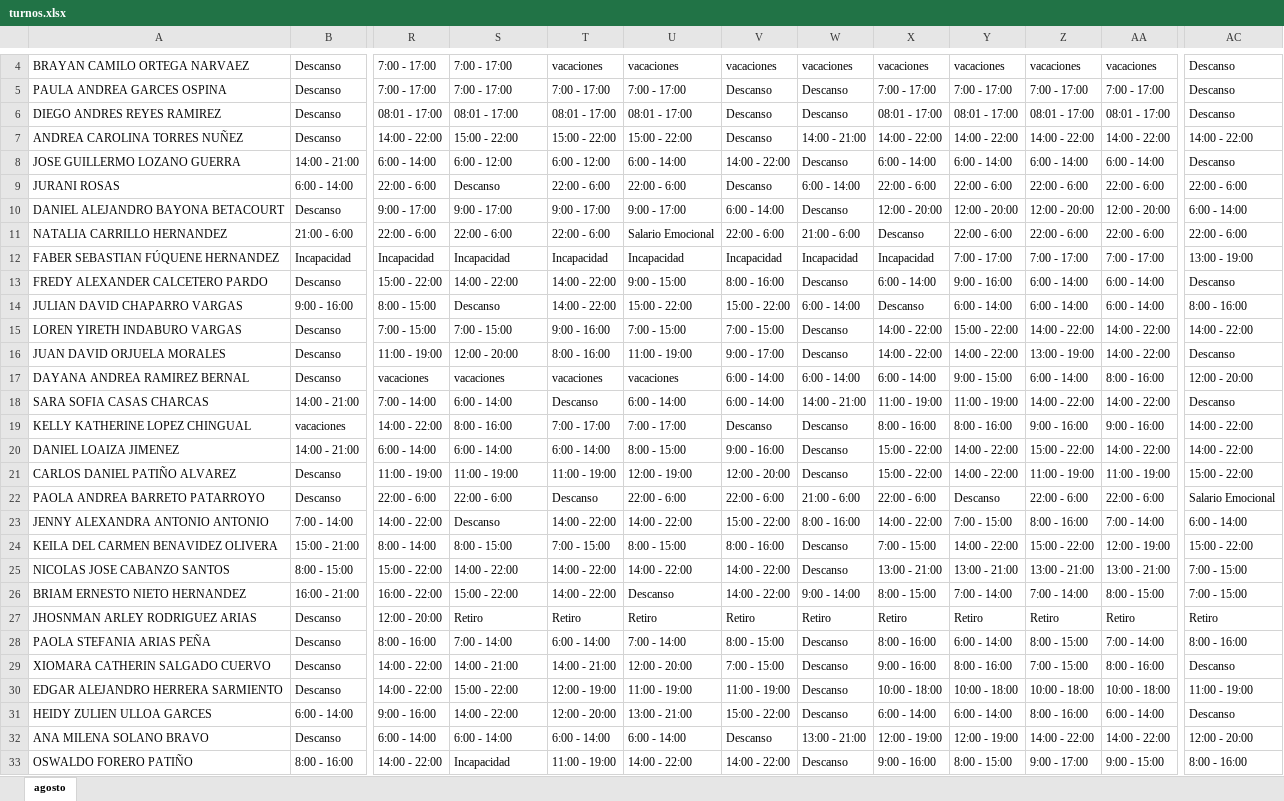
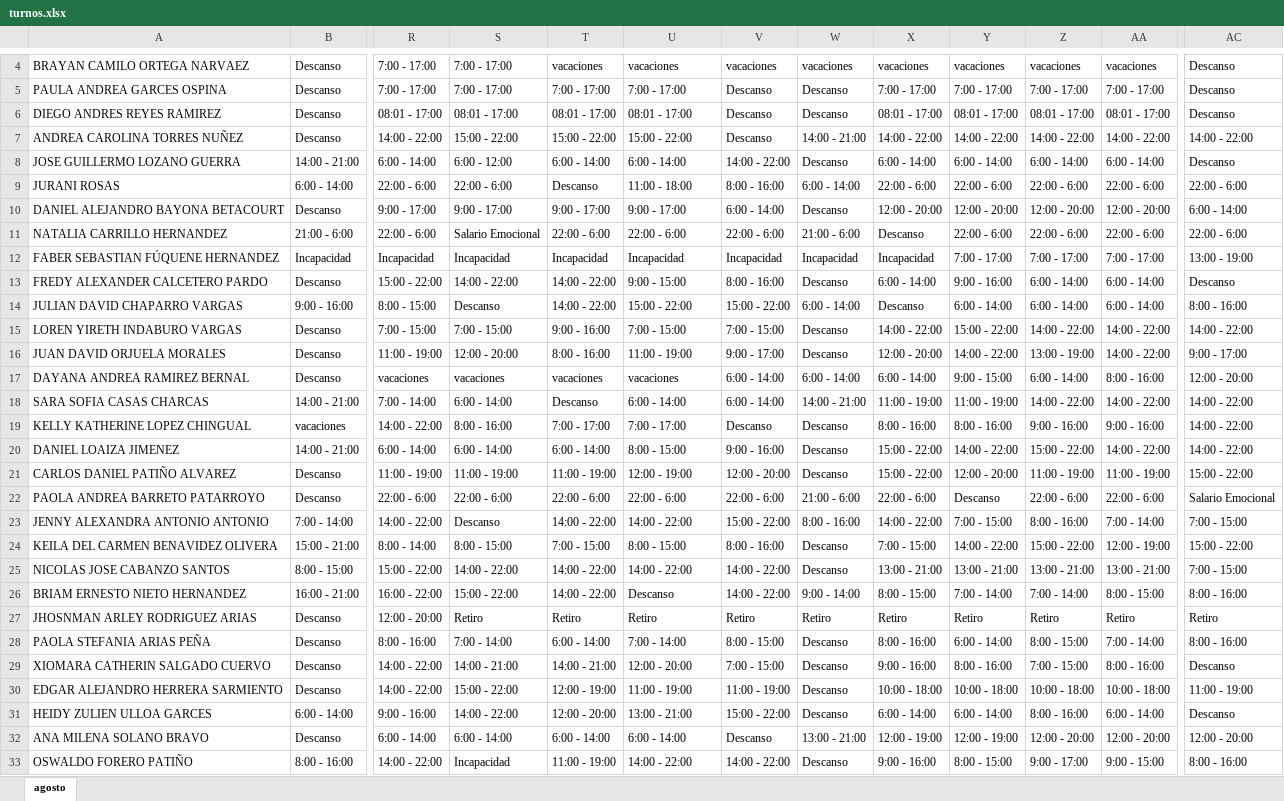
Before and after one commit to DiegoGC122/ingreso, an Excel workbook: turnos.xlsx, sheet agosto, drawn as a sheet; only a part is shown, gaps mark what is left out; values as stored, in another font and other column widths than the file's, no cell formats; the diff names each change by its address in the sheet, - before the commit and + after, or states it on an @@ line.

Commit message:
actualizacion

```diff
--- a/turnos.xlsx (sheet agosto)
+++ b/turnos.xlsx (sheet agosto)
-T8: 6:00 - 12:00
+T8: 6:00 - 14:00
-S9: Descanso
+S9: 22:00 - 6:00
-T9: 22:00 - 6:00
+T9: Descanso
-U9: 22:00 - 6:00
+U9: 11:00 - 18:00
-V9: Descanso
+V9: 8:00 - 16:00
-S11: 22:00 - 6:00
+S11: Salario Emocional
-U11: Salario Emocional
+U11: 22:00 - 6:00
-X16: 14:00 - 22:00
+X16: 12:00 - 20:00
-AC16: Descanso
+AC16: 9:00 - 17:00
-AC18: Descanso
+AC18: 14:00 - 22:00
-Y21: 14:00 - 22:00
+Y21: 12:00 - 20:00
-T22: Descanso
+T22: 22:00 - 6:00
-AC23: 6:00 - 14:00
+AC23: 7:00 - 15:00
-AC26: 7:00 - 15:00
+AC26: 8:00 - 16:00
-Z32: 14:00 - 22:00
+Z32: 12:00 - 20:00
-AA32: 14:00 - 22:00
+AA32: 12:00 - 20:00
```
Also changed, not shown: cell formats.
